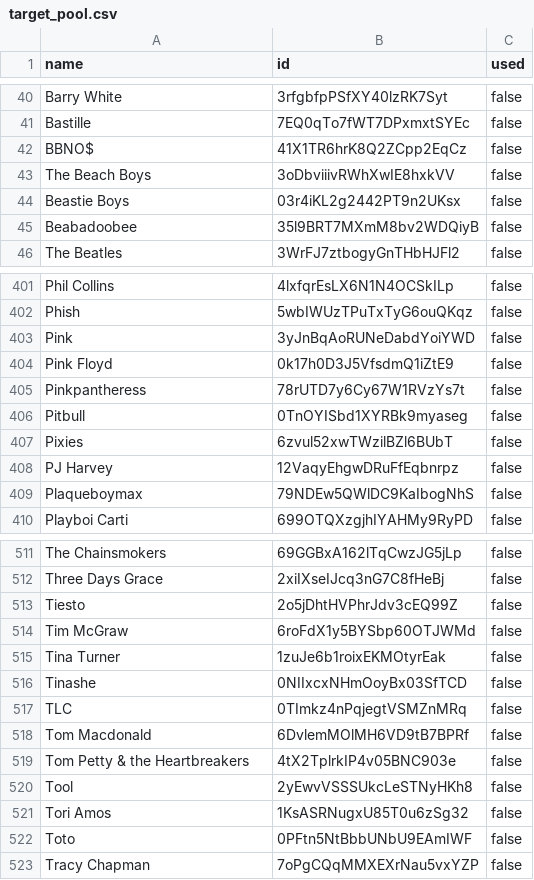
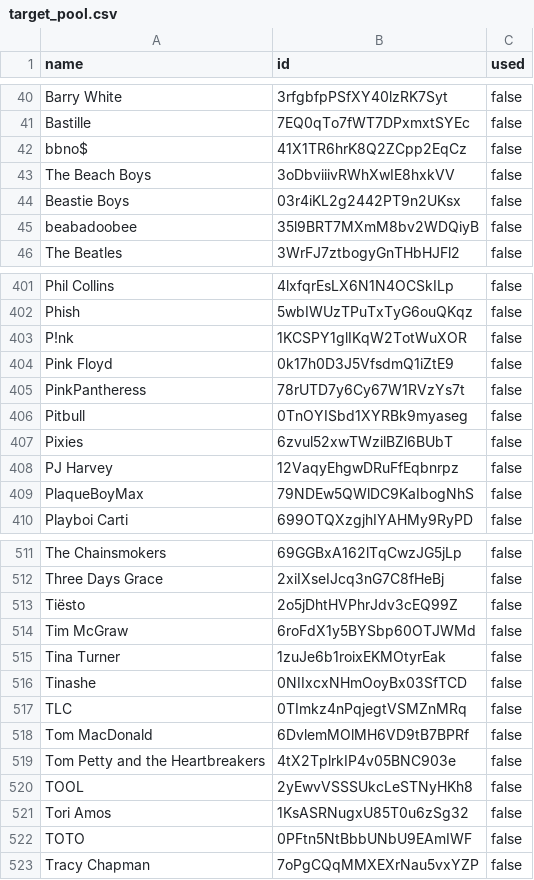
Before and after one commit to jacob-fm/spotify-guesser, a CSV file: src/data/target_pool.csv, drawn as a sheet; only a part is shown, gaps mark what is left out; the diff covers the shown part only.

Commit message:
fix some artist ids and name spelling

```diff
--- a/src/data/target_pool.csv
+++ b/src/data/target_pool.csv
@@ -41,6 +41,6 @@ Barry White,3rfgbfpPSfXY40lzRK7Syt,false
 Bastille,7EQ0qTo7fWT7DPxmxtSYEc,false
-BBNO$,41X1TR6hrK8Q2ZCpp2EqCz,false
+bbno$,41X1TR6hrK8Q2ZCpp2EqCz,false
 The Beach Boys,3oDbviiivRWhXwIE8hxkVV,false
 Beastie Boys,03r4iKL2g2442PT9n2UKsx,false
-Beabadoobee,35l9BRT7MXmM8bv2WDQiyB,false
+beabadoobee,35l9BRT7MXmM8bv2WDQiyB,false
 The Beatles,3WrFJ7ztbogyGnTHbHJFl2,false
@@ -402,5 +402,5 @@ Phil Collins,4lxfqrEsLX6N1N4OCSkILp,false
 Phish,5wbIWUzTPuTxTyG6ouQKqz,false
-Pink,3yJnBqAoRUNeDabdYoiYWD,false
+P!nk,1KCSPY1glIKqW2TotWuXOR,false
 Pink Floyd,0k17h0D3J5VfsdmQ1iZtE9,false
-Pinkpantheress,78rUTD7y6Cy67W1RVzYs7t,false
+PinkPantheress,78rUTD7y6Cy67W1RVzYs7t,false
 Pitbull,0TnOYISbd1XYRBk9myaseg,false
@@ -408,3 +408,3 @@ Pixies,6zvul52xwTWzilBZl6BUbT,false
 PJ Harvey,12VaqyEhgwDRuFfEqbnrpz,false
-Plaqueboymax,79NDEw5QWlDC9KaIbogNhS,false
+PlaqueBoyMax,79NDEw5QWlDC9KaIbogNhS,false
 Playboi Carti,699OTQXzgjhIYAHMy9RyPD,false
@@ -512,3 +512,3 @@ The Chainsmokers,69GGBxA162lTqCwzJG5jLp,false
 Three Days Grace,2xiIXseIJcq3nG7C8fHeBj,false
-Tiesto,2o5jDhtHVPhrJdv3cEQ99Z,false
+Tiësto,2o5jDhtHVPhrJdv3cEQ99Z,false
 Tim McGraw,6roFdX1y5BYSbp60OTJWMd,false
@@ -517,7 +517,7 @@ Tinashe,0NIIxcxNHmOoyBx03SfTCD,false
 TLC,0TImkz4nPqjegtVSMZnMRq,false
-Tom Macdonald,6DvlemMOlMH6VD9tB7BPRf,false
-Tom Petty & the Heartbreakers,4tX2TplrkIP4v05BNC903e,false
-Tool,2yEwvVSSSUkcLeSTNyHKh8,false
+Tom MacDonald,6DvlemMOlMH6VD9tB7BPRf,false
+Tom Petty and the Heartbreakers,4tX2TplrkIP4v05BNC903e,false
+TOOL,2yEwvVSSSUkcLeSTNyHKh8,false
 Tori Amos,1KsASRNugxU85T0u6zSg32,false
-Toto,0PFtn5NtBbbUNbU9EAmIWF,false
+TOTO,0PFtn5NtBbbUNbU9EAmIWF,false
 Tracy Chapman,7oPgCQqMMXEXrNau5vxYZP,false
```
Also changed, not shown: 65 edited cells elsewhere in this file, 1 other file.
